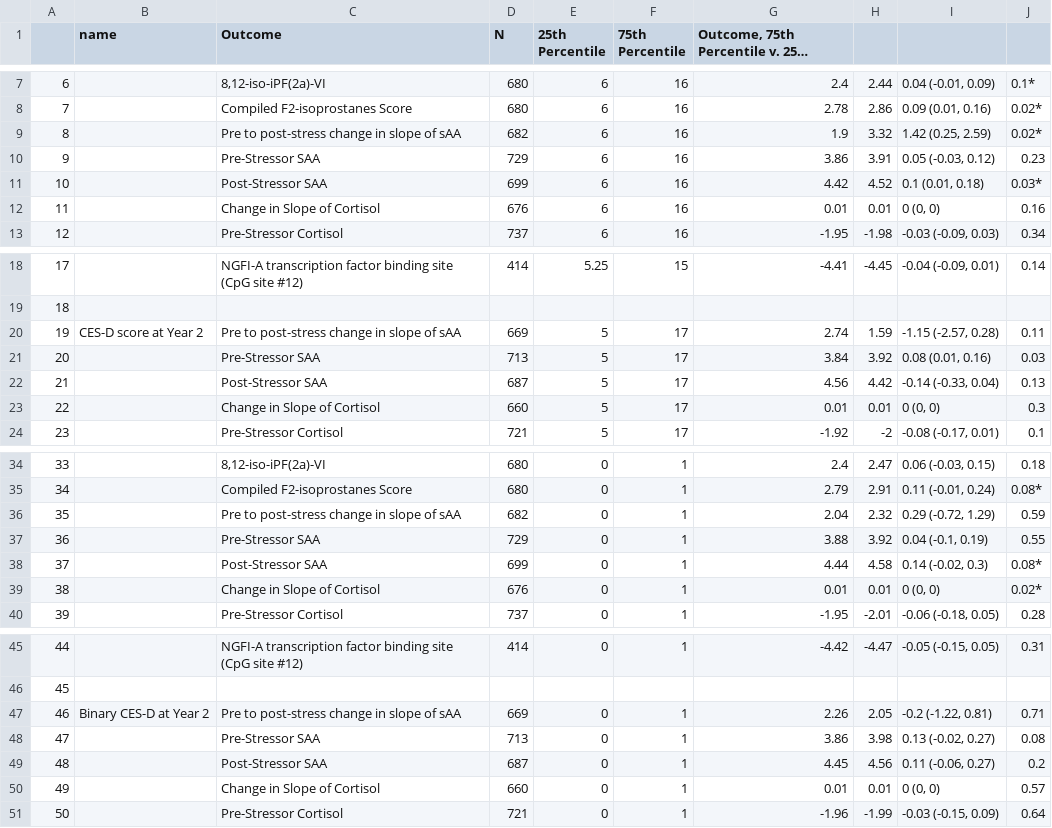
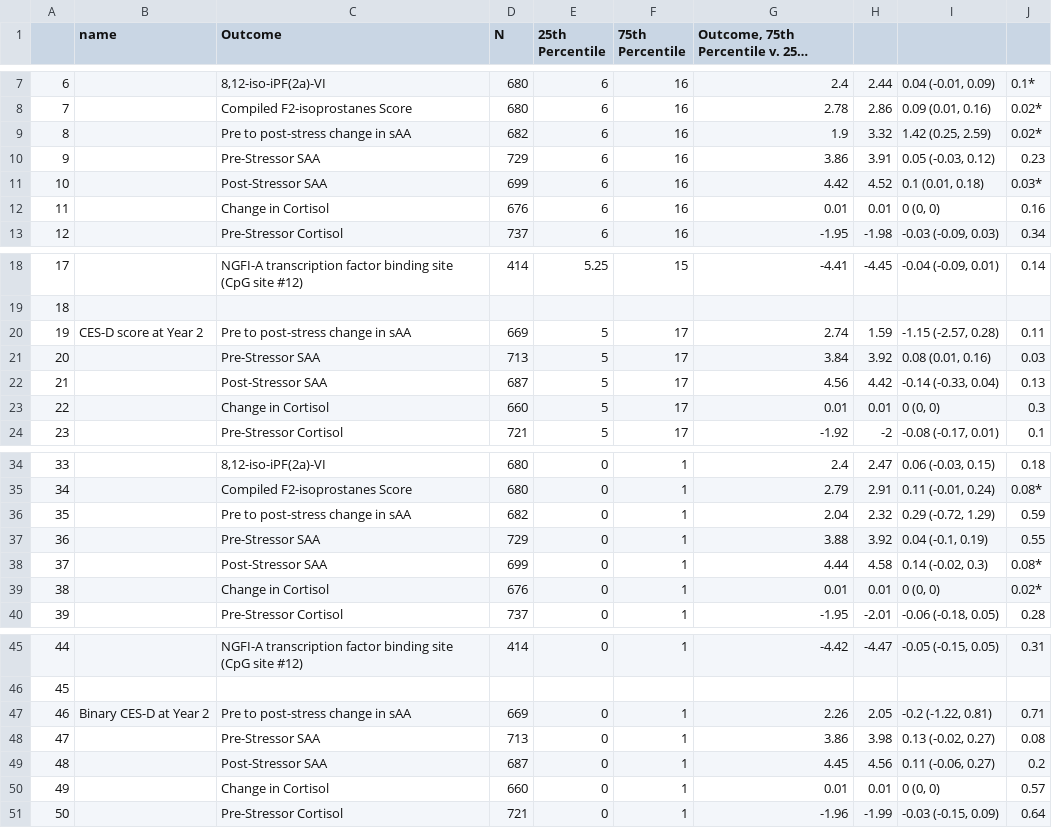
Before and after one commit to washb-eed-substudies/ipv-dep-stress-child, a CSV file: tables/main/stress-growth-table3.csv, drawn as a sheet; only a part is shown, gaps mark what is left out; long unchanged cells end in ….

```diff
--- a/tables/main/stress-growth-table3.csv
+++ b/tables/main/stress-growth-table3.csv
@@ -8,6 +8,6 @@
 "7","","Compiled F2-isoprostanes Score","680","6","16","2.78","2.86","0.09 (0.01, 0.16)","0.02*"
-"8","","Pre to post-stress change in slope of sAA","682","6","16","1.9","3.32","1.42 (0.25, 2.59)","0.02*"
+"8","","Pre to post-stress change in sAA","682","6","16","1.9","3.32","1.42 (0.25, 2.59)","0.02*"
 "9","","Pre-Stressor SAA","729","6","16","3.86","3.91","0.05 (-0.03, 0.12)","0.23"
 "10","","Post-Stressor SAA","699","6","16","4.42","4.52","0.1 (0.01, 0.18)","0.03*"
-"11","","Change in Slope of Cortisol","676","6","16","0.01","0.01","0 (0, 0)","0.16"
+"11","","Change in Cortisol","676","6","16","0.01","0.01","0 (0, 0)","0.16"
 "12","","Pre-Stressor Cortisol","737","6","16","-1.95","-1.98","-0.03 (-0.09, 0.03)","0.34"
@@ -19,6 +19,6 @@
 "18","","","","","","","","",""
-"19","CES-D score at Year 2","Pre to post-stress change in slope of sAA","669","5","17","2.74","1.59","-1.15 (-2.57, 0.28)","0.11"
+"19","CES-D score at Year 2","Pre to post-stress change in sAA","669","5","17","2.74","1.59","-1.15 (-2.57, 0.28)","0.11"
 "20","","Pre-Stressor SAA","713","5","17","3.84","3.92","0.08 (0.01, 0.16)","0.03"
 "21","","Post-Stressor SAA","687","5","17","4.56","4.42","-0.14 (-0.33, 0.04)","0.13"
-"22","","Change in Slope of Cortisol","660","5","17","0.01","0.01","0 (0, 0)","0.3"
+"22","","Change in Cortisol","660","5","17","0.01","0.01","0 (0, 0)","0.3"
 "23","","Pre-Stressor Cortisol","721","5","17","-1.92","-2","-0.08 (-0.17, 0.01)","0.1"
@@ -35,6 +35,6 @@
 "34","","Compiled F2-isoprostanes Score","680","0","1","2.79","2.91","0.11 (-0.01, 0.24)","0.08*"
-"35","","Pre to post-stress change in slope of sAA","682","0","1","2.04","2.32","0.29 (-0.72, 1.29)","0.59"
+"35","","Pre to post-stress change in sAA","682","0","1","2.04","2.32","0.29 (-0.72, 1.29)","0.59"
 "36","","Pre-Stressor SAA","729","0","1","3.88","3.92","0.04 (-0.1, 0.19)","0.55"
 "37","","Post-Stressor SAA","699","0","1","4.44","4.58","0.14 (-0.02, 0.3)","0.08*"
-"38","","Change in Slope of Cortisol","676","0","1","0.01","0.01","0 (0, 0)","0.02*"
+"38","","Change in Cortisol","676","0","1","0.01","0.01","0 (0, 0)","0.02*"
 "39","","Pre-Stressor Cortisol","737","0","1","-1.95","-2.01","-0.06 (-0.18, 0.05)","0.28"
@@ -46,6 +46,6 @@
 "45","","","","","","","","",""
-"46","Binary CES-D at  Year  2","Pre to post-stress change in slope of sAA","669","0","1","2.26","2.05","-0.2 (-1.22, 0.81)","0.71"
+"46","Binary CES-D at  Year  2","Pre to post-stress change in sAA","669","0","1","2.26","2.05","-0.2 (-1.22, 0.81)","0.71"
 "47","","Pre-Stressor SAA","713","0","1","3.86","3.98","0.13 (-0.02, 0.27)","0.08"
 "48","","Post-Stressor SAA","687","0","1","4.45","4.56","0.11 (-0.06, 0.27)","0.2"
-"49","","Change in Slope of Cortisol","660","0","1","0.01","0.01","0 (0, 0)","0.57"
+"49","","Change in Cortisol","660","0","1","0.01","0.01","0 (0, 0)","0.57"
 "50","","Pre-Stressor Cortisol","721","0","1","-1.96","-1.99","-0.03 (-0.15, 0.09)","0.64"
```
Also changed, not shown: tables/main/stress-growth-table1.csv, 6 other files.
